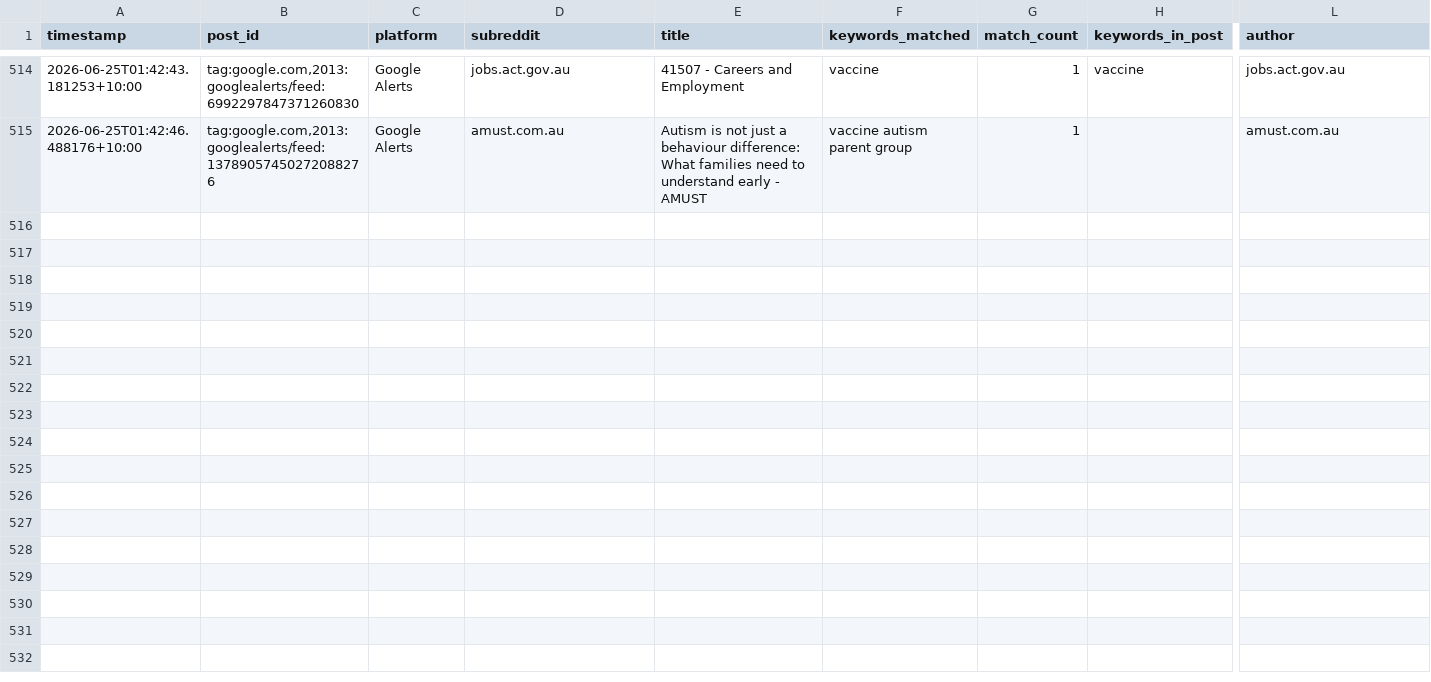
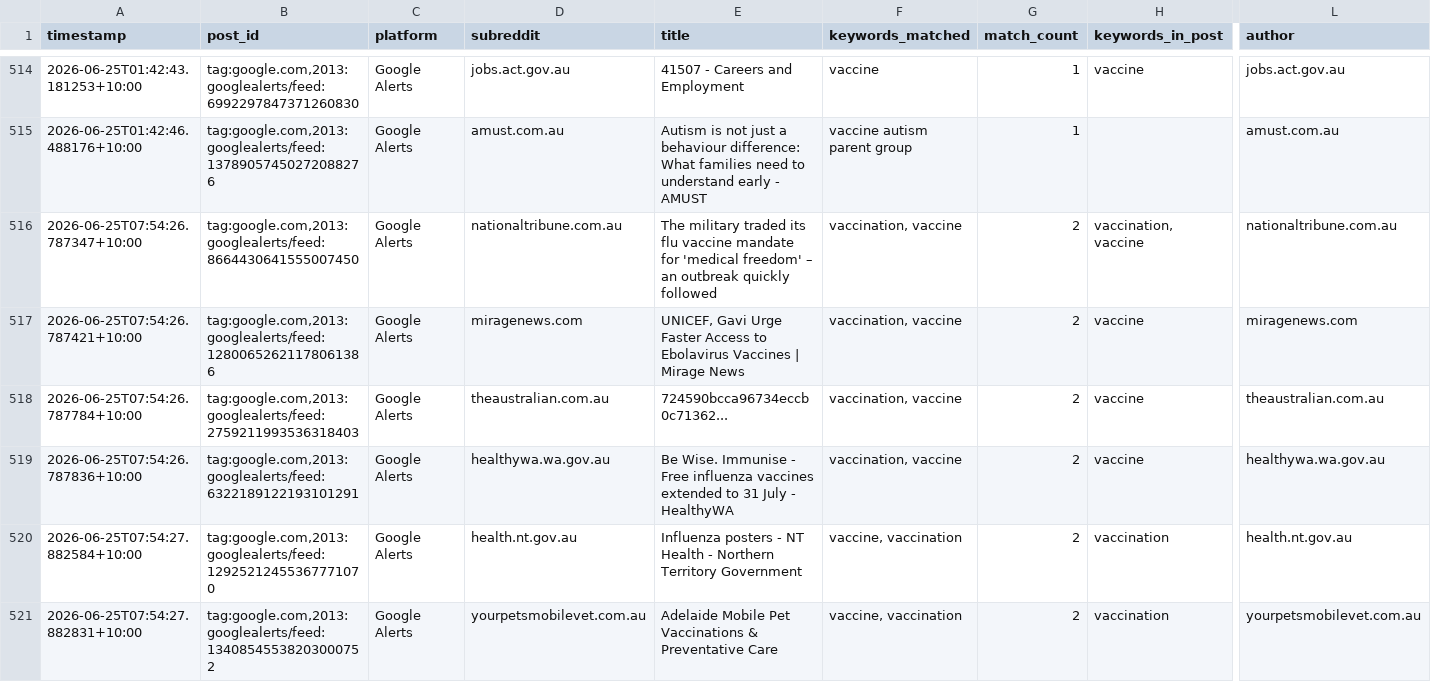
Before and after one commit to EP04/disinformation-tracker, a CSV file: google_alerts_results_all.csv, drawn as a sheet; only a part is shown, gaps mark what is left out; rows hold the shown columns only; the diff covers the shown part only; the diff names each change by its address in the sheet, - before the commit and + after, or states it on an @@ line.

```diff
--- a/google_alerts_results_all.csv
+++ b/google_alerts_results_all.csv
+row 516: 2026-06-25T07:54:26.787347+10:00 | tag:google.com,2013:googlealerts/feed:8664430641555007450 | Google Alerts | nationaltribune.com.au | The military traded its flu vaccine mandate for 'medical freedom' – an outbreak quickly followed | vaccination, vaccine | 2 | vaccination, vaccine | nationaltribune.com.au
+row 517: 2026-06-25T07:54:26.787421+10:00 | tag:google.com,2013:googlealerts/feed:12800652621178061386 | Google Alerts | miragenews.com | UNICEF, Gavi Urge Faster Access to Ebolavirus Vaccines | Mirage News | vaccination, vaccine | 2 | vaccine | miragenews.com
+row 518: 2026-06-25T07:54:26.787784+10:00 | tag:google.com,2013:googlealerts/feed:2759211993536318403 | Google Alerts | theaustralian.com.au | 724590bcca96734eccb0c71362... | vaccination, vaccine | 2 | vaccine | theaustralian.com.au
+row 519: 2026-06-25T07:54:26.787836+10:00 | tag:google.com,2013:googlealerts/feed:6322189122193101291 | Google Alerts | healthywa.wa.gov.au | Be Wise. Immunise - Free influenza vaccines extended to 31 July - HealthyWA | vaccination, vaccine | 2 | vaccine | healthywa.wa.gov.au
+row 520: 2026-06-25T07:54:27.882584+10:00 | tag:google.com,2013:googlealerts/feed:12925212455367771070 | Google Alerts | health.nt.gov.au | Influenza posters - NT Health - Northern Territory Government | vaccine, vaccination | 2 | vaccination | health.nt.gov.au
+row 521: 2026-06-25T07:54:27.882831+10:00 | tag:google.com,2013:googlealerts/feed:13408545538203000752 | Google Alerts | yourpetsmobilevet.com.au | Adelaide Mobile Pet Vaccinations & Preventative Care | vaccine, vaccination | 2 | vaccination | yourpetsmobilevet.com.au
```
Also changed, not shown: 6 added rows elsewhere in this file, 1 other file.
